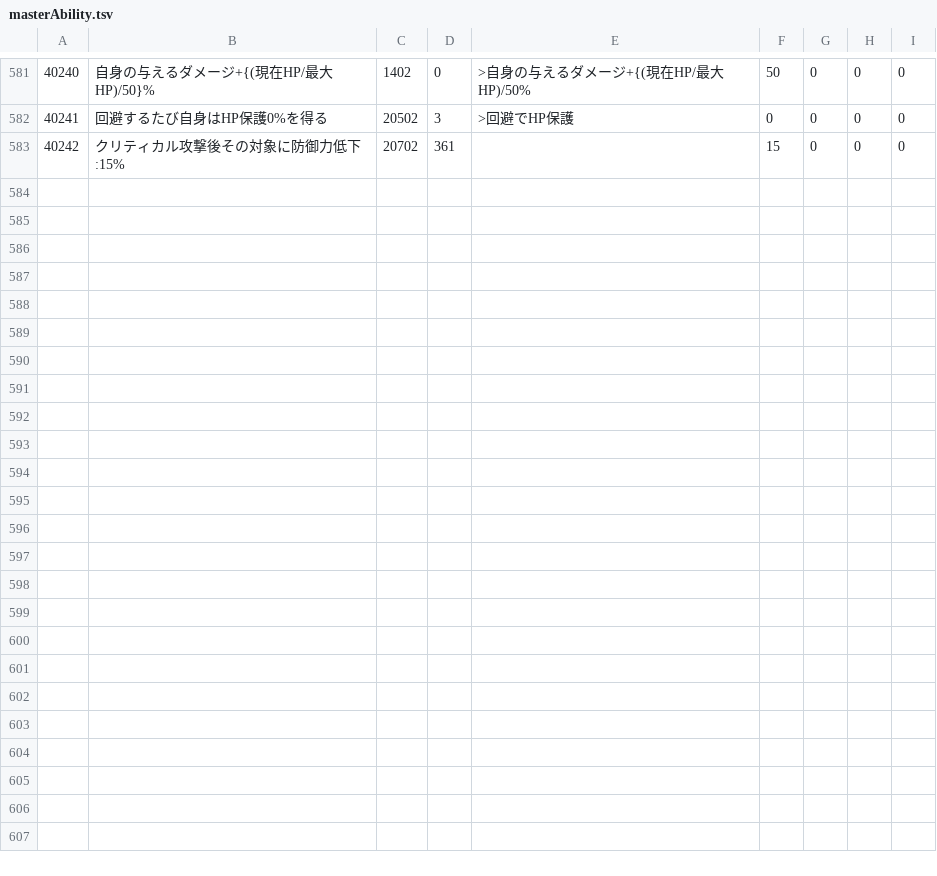
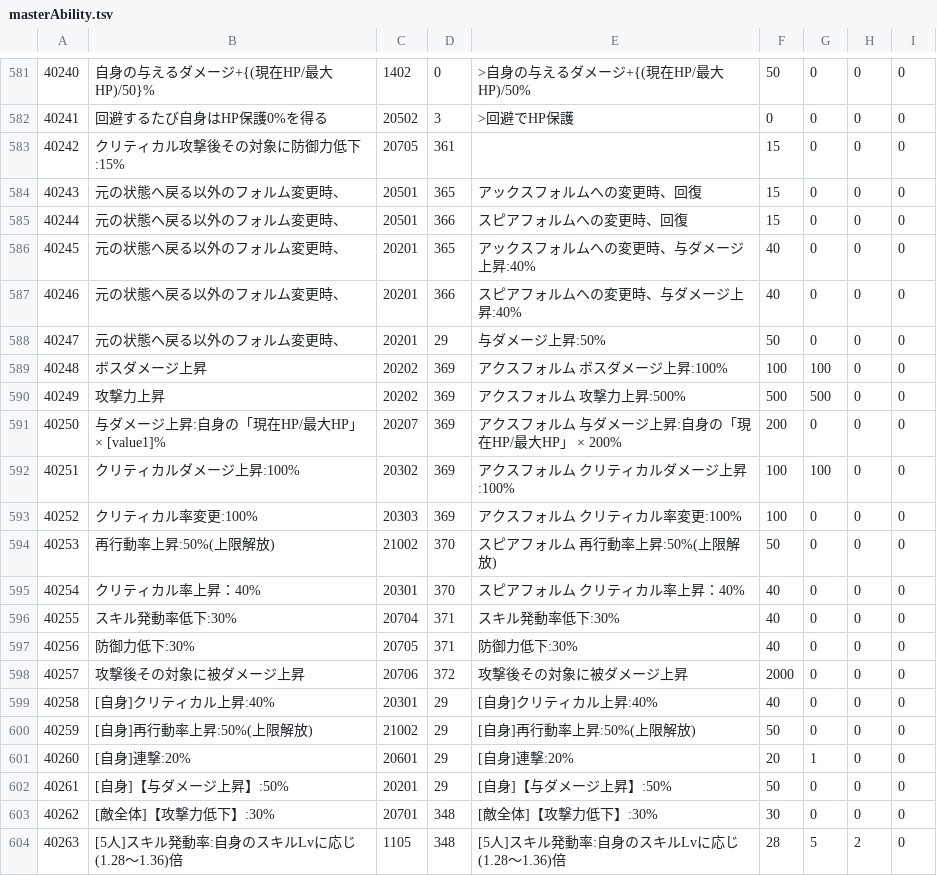
Before and after one commit to game4353/fkg_data, a TSV file: master/masterAbility.tsv, drawn as a sheet; only a part is shown, gaps mark what is left out.

```diff
--- a/master/masterAbility.tsv
+++ b/master/masterAbility.tsv
@@ -582,2 +582,23 @@
 40241	回避するたび自身はHP保護0%を得る	20502	3	>回避でHP保護	0	0	0	0	
-40242	クリティカル攻撃後その対象に防御力低下:15%	20702	361		15	0	0	0	
+40242	クリティカル攻撃後その対象に防御力低下:15%	20705	361		15	0	0	0	
+40243	元の状態へ戻る以外のフォルム変更時、	20501	365	アックスフォルムへの変更時、回復	15	0	0	0	
+40244	元の状態へ戻る以外のフォルム変更時、	20501	366	スピアフォルムへの変更時、回復	15	0	0	0	
+40245	元の状態へ戻る以外のフォルム変更時、	20201	365	アックスフォルムへの変更時、与ダメージ上昇:40%	40	0	0	0	
+40246	元の状態へ戻る以外のフォルム変更時、	20201	366	スピアフォルムへの変更時、与ダメージ上昇:40%	40	0	0	0	
+40247	元の状態へ戻る以外のフォルム変更時、	20201	29	与ダメージ上昇:50%	50	0	0	0	
+40248	ボスダメージ上昇	20202	369	アクスフォルム　ボスダメージ上昇:100%	100	100	0	0	
+40249	攻撃力上昇	20202	369	アクスフォルム　攻撃力上昇:500%	500	500	0	0	
+40250	"与ダメージ上昇:自身の「現在HP/最大HP」 × [value1]%"	20207	369	"アクスフォルム 与ダメージ上昇:自身の「現在HP/最大HP」 × 200%"	200	0	0	0	
+40251	クリティカルダメージ上昇:100%	20302	369	アクスフォルム　クリティカルダメージ上昇:100%	100	100	0	0	
+40252	クリティカル率変更:100%	20303	369	アクスフォルム　クリティカル率変更:100%	100	0	0	0	
+40253	再行動率上昇:50%(上限解放)	21002	370	スピアフォルム　再行動率上昇:50%(上限解放)	50	0	0	0	
+40254	クリティカル率上昇：40%	20301	370	"スピアフォルム クリティカル率上昇：40%"	40	0	0	0	
+40255	スキル発動率低下:30%	20704	371	スキル発動率低下:30%	40	0	0	0	
+40256	"防御力低下:30% "	20705	371	"防御力低下:30% "	40	0	0	0	
+40257	攻撃後その対象に被ダメージ上昇	20706	372	攻撃後その対象に被ダメージ上昇	2000	0	0	0	
+40258	[自身]クリティカル上昇:40%	20301	29	[自身]クリティカル上昇:40%	40	0	0	0	
+40259	[自身]再行動率上昇:50%(上限解放)	21002	29	[自身]再行動率上昇:50%(上限解放)	50	0	0	0	
+40260	[自身]連撃:20%	20601	29	[自身]連撃:20%	20	1	0	0	
+40261	[自身]【与ダメージ上昇】:50%	20201	29	[自身]【与ダメージ上昇】:50%	50	0	0	0	
+40262	[敵全体]【攻撃力低下】:30%	20701	348	[敵全体]【攻撃力低下】:30%	30	0	0	0	
+40263	[5人]スキル発動率:自身のスキルLvに応じ(1.28～1.36)倍	1105	348	[5人]スキル発動率:自身のスキルLvに応じ(1.28～1.36)倍	28	5	2	0	
```
Also changed, not shown: master/masterCharacterLeaderSkill.tsv, master/masterCharacterLeaderSkillDescription.tsv, 43 other files.
